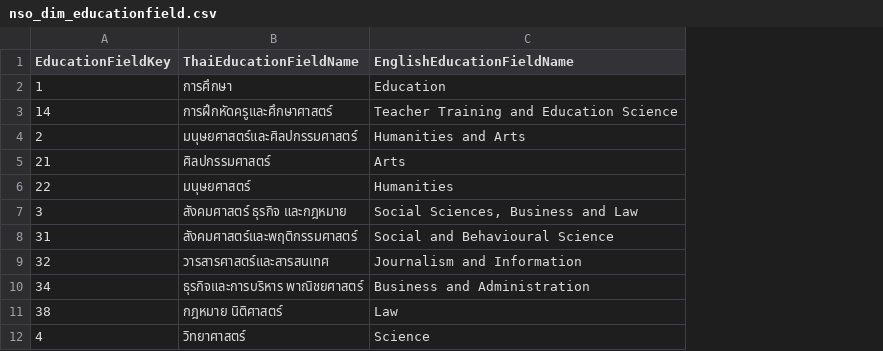
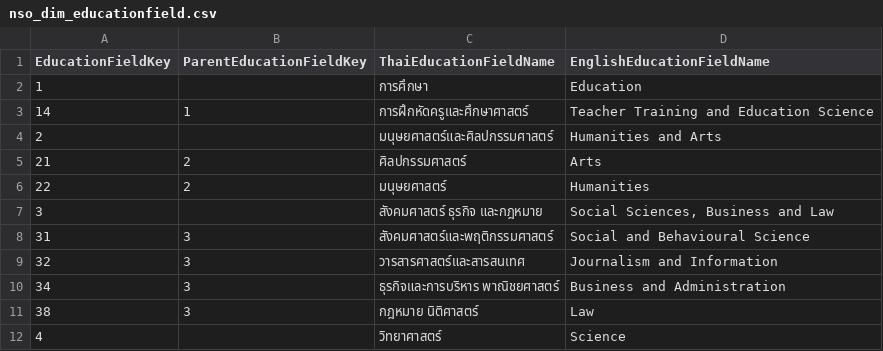
Before and after one commit to iprapaprasert/master-data, a CSV file: nso_dim_educationfield.csv, drawn as a sheet; only a part is shown; the diff names each change by its address in the sheet, - before the commit and + after, or states it on an @@ line.

Commit message:
Add files via upload

```diff
--- a/nso_dim_educationfield.csv
+++ b/nso_dim_educationfield.csv
+column B (ParentEducationFieldKey), rows 3-11: 1 |  | 2 | 2 |  | 3 | 3 | 3 | 3
```
